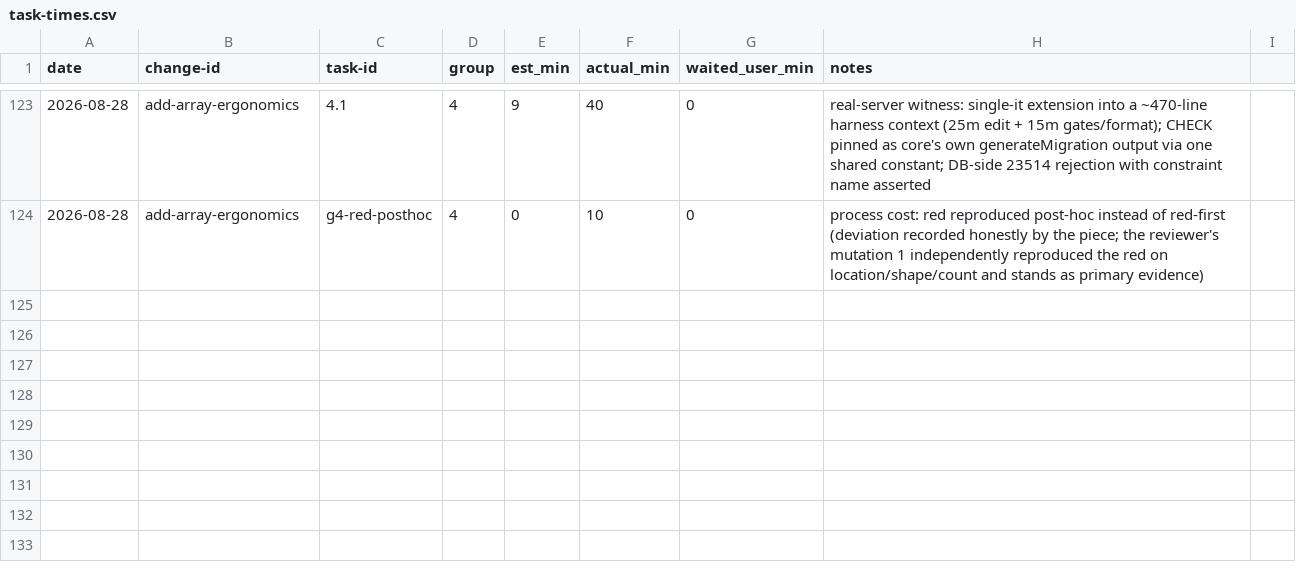
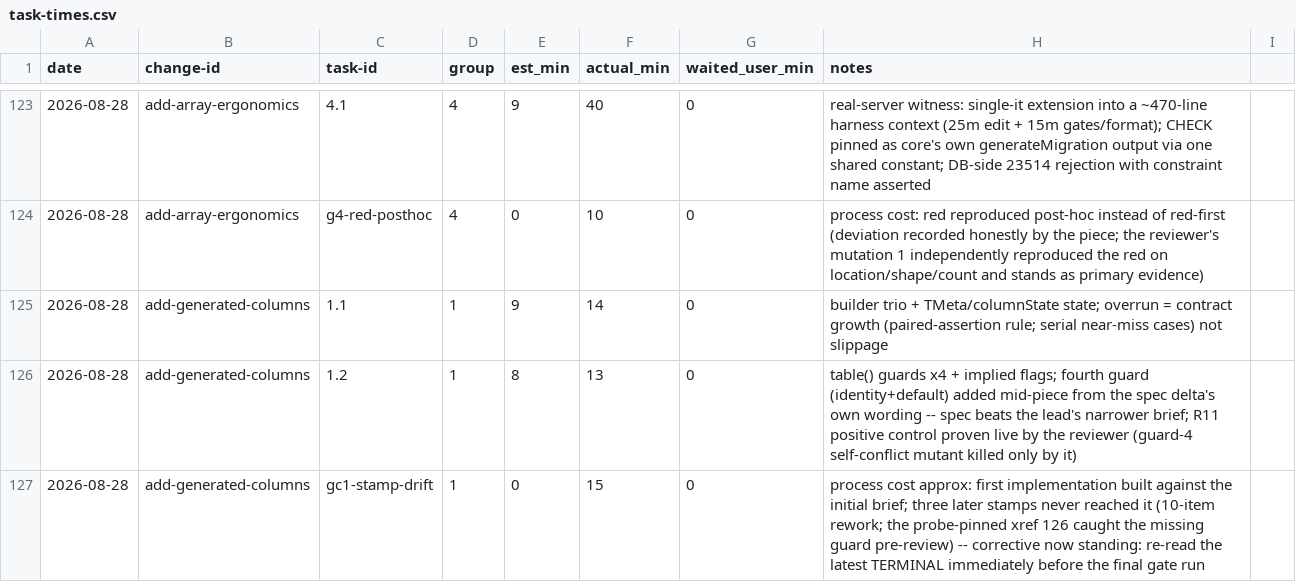
Before and after one commit to quickstart-now/hejbro, a CSV file: openspec/task-times.csv, drawn as a sheet; only a part is shown, gaps mark what is left out; the diff names each change by its address in the sheet, - before the commit and + after, or states it on an @@ line.

```diff
--- a/openspec/task-times.csv
+++ b/openspec/task-times.csv
+row 125: 2026-08-28 | add-generated-columns | 1.1 | 1 | 9 | 14 | 0 | builder trio + TMeta/columnState state; overrun = contract growth (paired-assertion rule; serial near-miss cases) not slippage
+row 126: 2026-08-28 | add-generated-columns | 1.2 | 1 | 8 | 13 | 0 | table() guards x4 + implied flags; fourth guard (identity+default) added mid-piece from the spec delta's own wording -- spec beats the lead's narrower brief; R11 positive control proven live by the reviewer (guard-4 self-conflict mutant killed only by it)
+row 127: 2026-08-28 | add-generated-columns | gc1-stamp-drift | 1 | 0 | 15 | 0 | process cost approx: first implementation built against the initial brief; three later stamps never reached it (10-item rework; the probe-pinned xref 126 caught the missing guard pre-review) -- corrective now standing: re-read the latest TERMINAL immediately before the final gate run
```
Also changed, not shown: openspec/task-tokens.csv, 5 other files.
